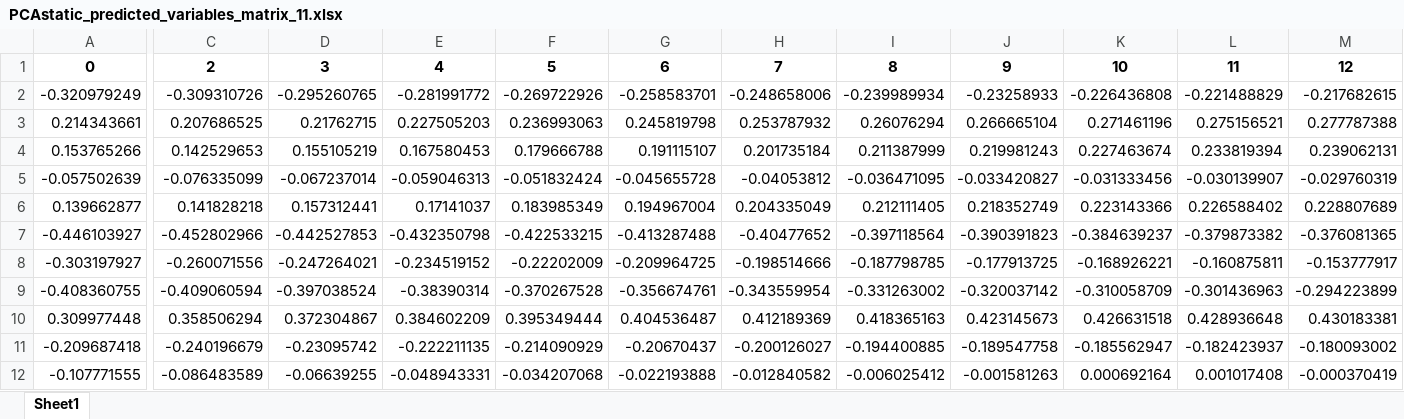
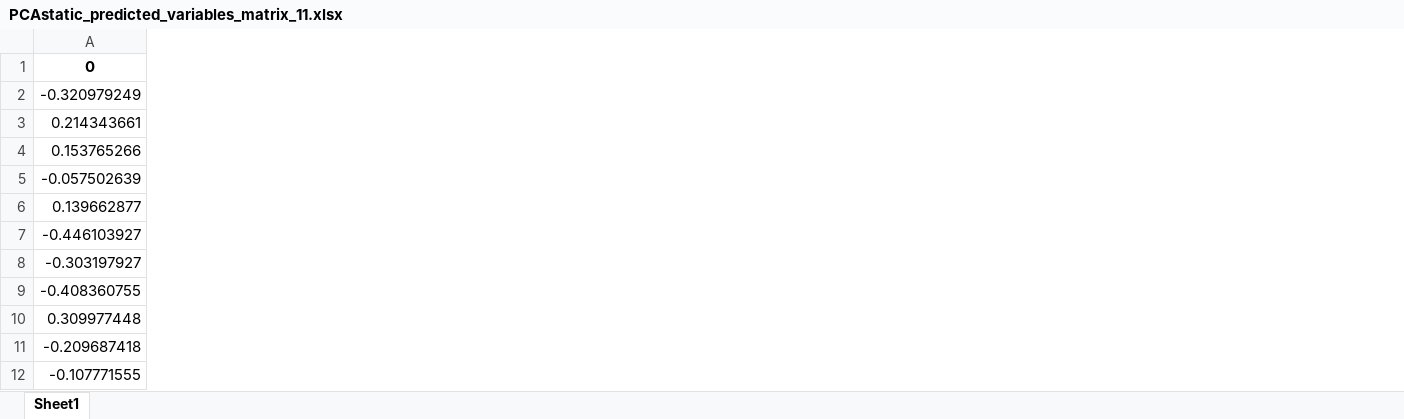
Before and after one commit to mayacamstra/04.-Models, an Excel workbook: PCAstatic/PCAstatic_predicted_variables_matrix_11.xlsx, sheet Sheet1, drawn as a sheet; only a part is shown, gaps mark what is left out; values as stored, in another font and other column widths than the file's, no borders; removed rows and columns are numbered as before the commit, all else as after; the diff covers the shown part only; the diff names each change by its address in the sheet, - before the commit and + after, or states it on an @@ line.

Commit message:
loopje pcastatic gelukt

```diff
--- a/PCAstatic/PCAstatic_predicted_variables_matrix_11.xlsx (sheet Sheet1)
+++ b/PCAstatic/PCAstatic_predicted_variables_matrix_11.xlsx (sheet Sheet1)
-column C, rows 1-12: 2 | -0.309310726 | 0.207686525 | 0.142529653 | -0.076335099 | 0.141828218 | -0.452802966 | -0.260071556 | -0.409060594 | 0.358506294 | -0.240196679 | -0.086483589
-column D, rows 1-12: 3 | -0.295260765 | 0.21762715 | 0.155105219 | -0.067237014 | 0.157312441 | -0.442527853 | -0.247264021 | -0.397038524 | 0.372304867 | -0.23095742 | -0.06639255
-column E, rows 1-12: 4 | -0.281991772 | 0.227505203 | 0.167580453 | -0.059046313 | 0.17141037 | -0.432350798 | -0.234519152 | -0.38390314 | 0.384602209 | -0.222211135 | -0.048943331
-column F, rows 1-12: 5 | -0.269722926 | 0.236993063 | 0.179666788 | -0.051832424 | 0.183985349 | -0.422533215 | -0.22202009 | -0.370267528 | 0.395349444 | -0.214090929 | -0.034207068
-column G, rows 1-12: 6 | -0.258583701 | 0.245819798 | 0.191115107 | -0.045655728 | 0.194967004 | -0.413287488 | -0.209964725 | -0.356674761 | 0.404536487 | -0.20670437 | -0.022193888
-column H, rows 1-12: 7 | -0.248658006 | 0.253787932 | 0.201735184 | -0.04053812 | 0.204335049 | -0.40477652 | -0.198514666 | -0.343559954 | 0.412189369 | -0.200126027 | -0.012840582
-column I, rows 1-12: 8 | -0.239989934 | 0.26076294 | 0.211387999 | -0.036471095 | 0.212111405 | -0.397118564 | -0.187798785 | -0.331263002 | 0.418365163 | -0.194400885 | -0.006025412
-column J, rows 1-12: 9 | -0.23258933 | 0.266665104 | 0.219981243 | -0.033420827 | 0.218352749 | -0.390391823 | -0.177913725 | -0.320037142 | 0.423145673 | -0.189547758 | -0.001581263
-column K, rows 1-12: 10 | -0.226436808 | 0.271461196 | 0.227463674 | -0.031333456 | 0.223143366 | -0.384639237 | -0.168926221 | -0.310058709 | 0.426631518 | -0.185562947 | 0.000692164
-column L, rows 1-12: 11 | -0.221488829 | 0.275156521 | 0.233819394 | -0.030139907 | 0.226588402 | -0.379873382 | -0.160875811 | -0.301436963 | 0.428936648 | -0.182423937 | 0.001017408
-column M, rows 1-12: 12 | -0.217682615 | 0.277787388 | 0.239062131 | -0.029760319 | 0.228807689 | -0.376081365 | -0.153777917 | -0.294223899 | 0.430183381 | -0.180093002 | -0.000370419
```
Also changed, not shown: 3 added columns and 34 removed columns elsewhere in this sheet, PCAstatic/PCAstatic_predicted_variables_matrix_10.xlsx, PCAstatic/PCAstatic_predicted_variables_matrix_12.xlsx, 23 other files.
